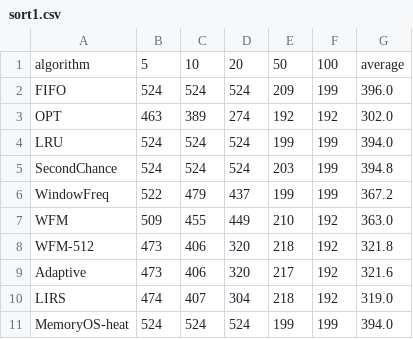
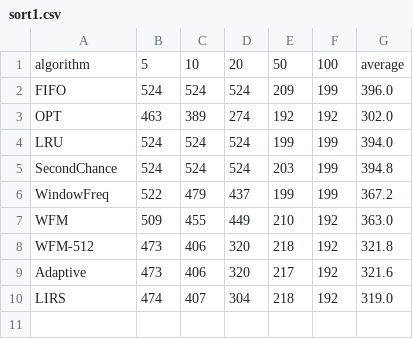
Before and after one commit to SeleiXi/osh_26fall_comp, a CSV file: results/sort1.csv, drawn as a sheet; the diff names each change by its address in the sheet, - before the commit and + after, or states it on an @@ line.

```diff
--- a/results/sort1.csv
+++ b/results/sort1.csv
-row 11: MemoryOS-heat | 524 | 524 | 524 | 199 | 199 | 394.0
```
Also changed, not shown: results/lu.csv, results/mm16.csv, 5 other files.
